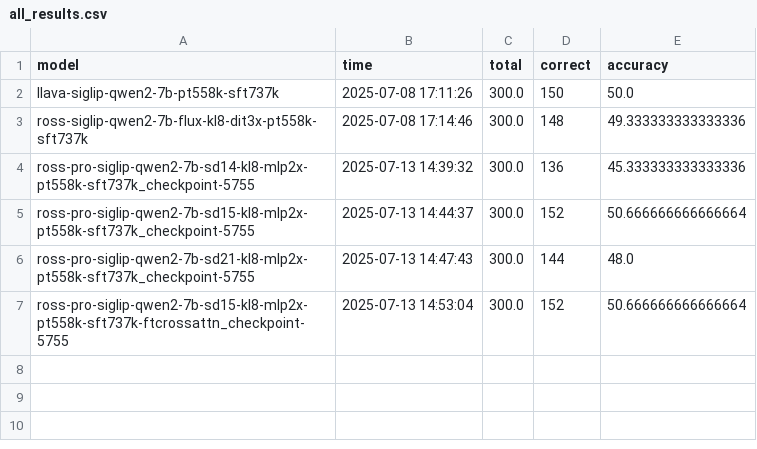
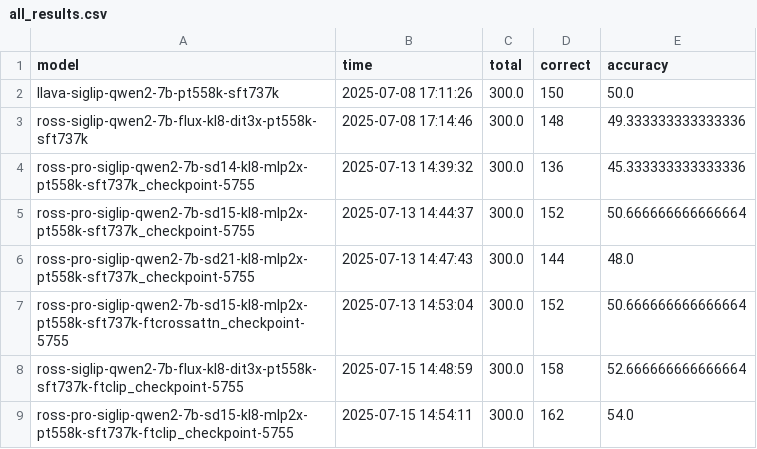
Before and after one commit to liuzhipenggg/ross-pro, a CSV file: MMVP/all_results.csv, drawn as a sheet; the diff names each change by its address in the sheet, - before the commit and + after, or states it on an @@ line.

```diff
--- a/MMVP/all_results.csv
+++ b/MMVP/all_results.csv
+row 8: ross-siglip-qwen2-7b-flux-kl8-dit3x-pt558k-sft737k-ftclip_checkpoint-5755 | 2025-07-15 14:48:59 | 300.0 | 158 | 52.666666666666664
+row 9: ross-pro-siglip-qwen2-7b-sd15-kl8-mlp2x-pt558k-sft737k-ftclip_checkpoint-5755 | 2025-07-15 14:54:11 | 300.0 | 162 | 54.0
```
Also changed, not shown: 7 other files.
